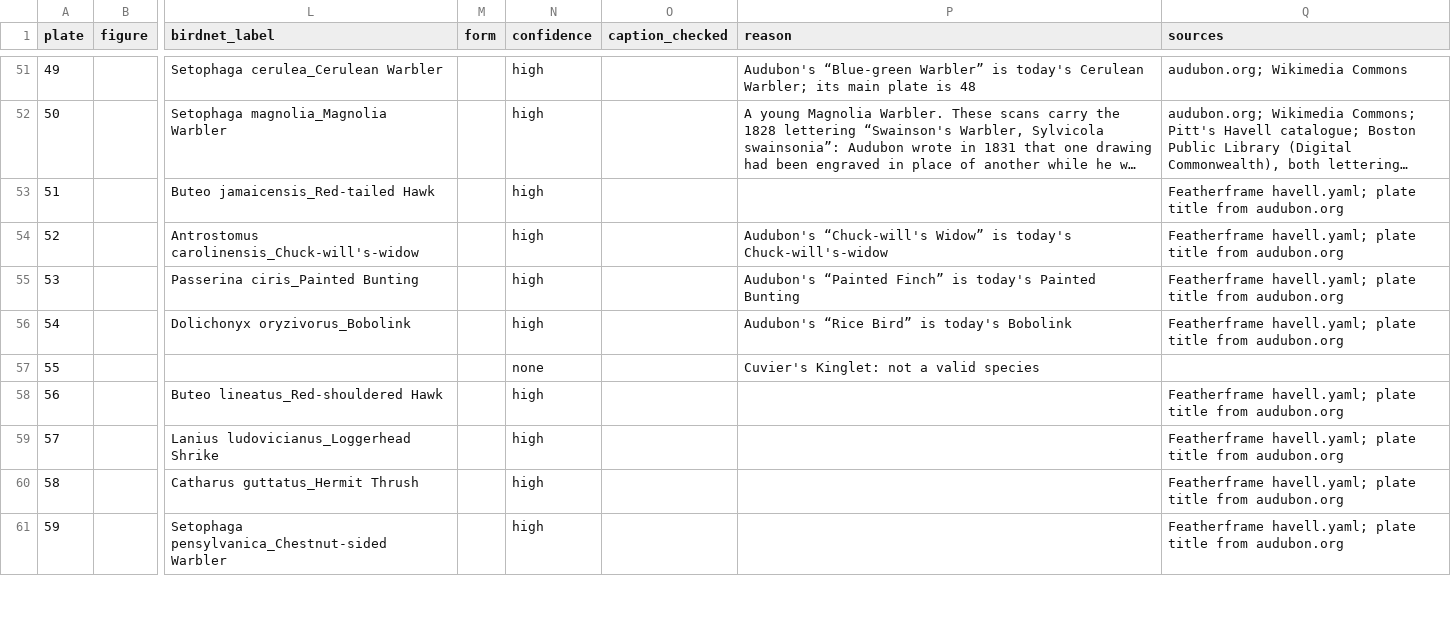
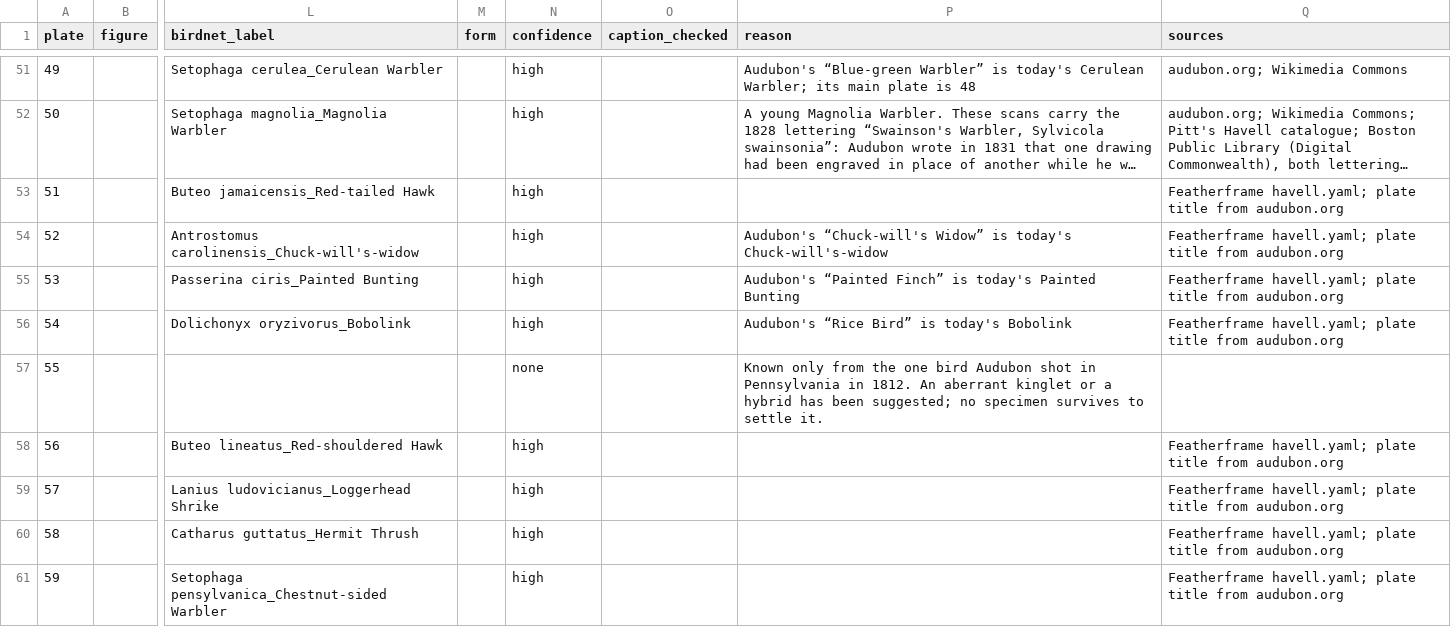
Before and after one commit to wr/historical-bird-plates, a CSV file: havell/species.csv, drawn as a sheet; only a part is shown, gaps mark what is left out; long unchanged cells end in …; the diff covers the shown part only; the diff names each change by its address in the sheet, - before the commit and + after, or states it on an @@ line.

Commit message:
README: the 21 open questions, as a table for contributors
tools/gaps.py prints every open row (`medium`, `low`, `none`): its book,
plate with a link to the scan, printed name, the species it leans to,
and what would settle it. The root README carries the table under
Contributing.

Audubon's seven mystery plates now say what is known and what would
settle each, not just "not a valid species". Europe 132's leaf is
recorded: leaf 344 of vol. II, pencilled 133 (the pencil swaps 132 and
133). It isn't in the gould-europe-v1 release yet.

Refs: W-932

```diff
--- a/havell/species.csv
+++ b/havell/species.csv
-P57 (reason): Cuvier's Kinglet: not a valid species
+P57 (reason): Known only from the one bird Audubon shot in Pennsylvania in 1812. An aberrant kinglet or a hybrid has been suggested; no specimen survives to settle it.
```
Also changed, not shown: 6 edited cells elsewhere in this file, gould-europe/plates.csv, 2 other files.
